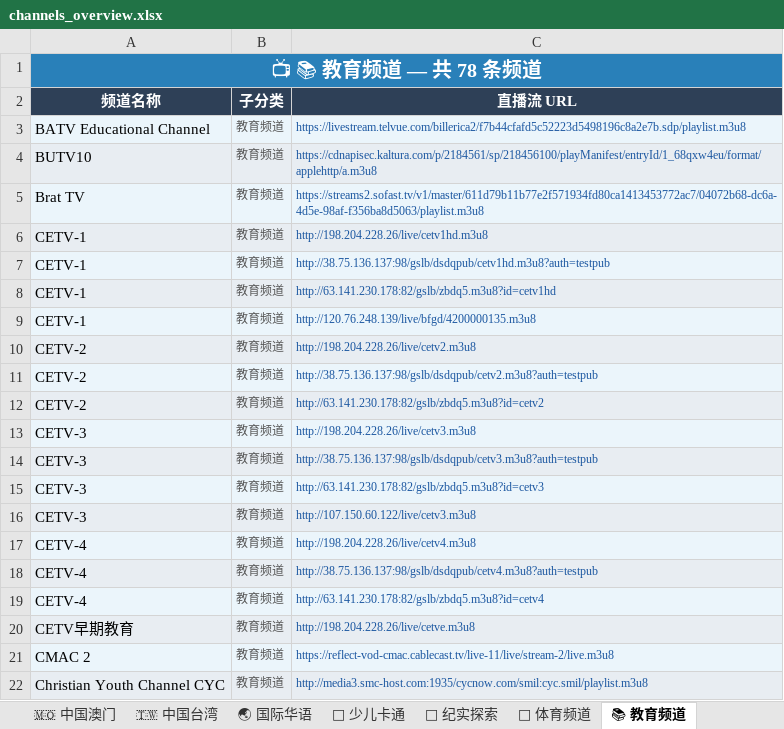
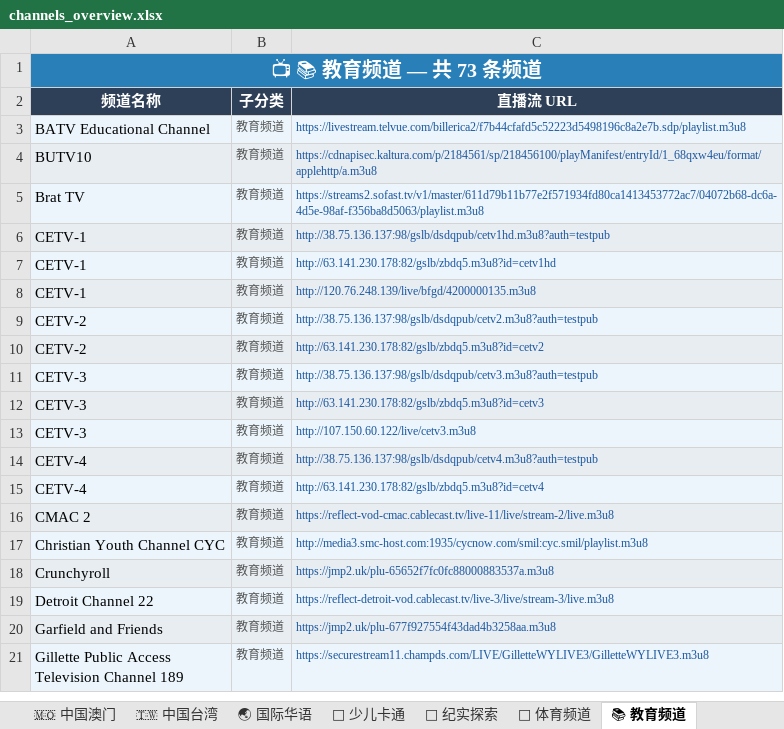
Before and after one commit to amazonjdshop/tv, an Excel workbook: channels_overview.xlsx, sheet 📚 教育频道, drawn as a sheet; only a part is shown; the shorter side is filled out with more unchanged rows; values as stored, in another font and other column widths than the file's, no borders; the diff names each change by its address in the sheet, - before the commit and + after, or states it on an @@ line.

```diff
--- a/channels_overview.xlsx (sheet 📚 教育频道)
+++ b/channels_overview.xlsx (sheet 📚 教育频道)
-A1 (频道名称): 📺 📚 教育频道 — 共 78 条频道
+A1 (频道名称): 📺 📚 教育频道 — 共 73 条频道
-row 6: CETV-1 | 教育频道 | http://198.204.228.26/live/cetv1hd.m3u8
-row 10: CETV-2 | 教育频道 | http://198.204.228.26/live/cetv2.m3u8
-row 13: CETV-3 | 教育频道 | http://198.204.228.26/live/cetv3.m3u8
-row 17: CETV-4 | 教育频道 | http://198.204.228.26/live/cetv4.m3u8
-row 20: CETV早期教育 | 教育频道 | http://198.204.228.26/live/cetve.m3u8
```
Also changed, not shown: sheet 📡 中国大陆 · 卫视, sheet 📡 中国大陆 · 央视, sheet 👶 少儿卡通, sheet 🇹🇼 中国台湾, sheet 🏅 体育频道, sheet 🔬 纪实探索, 3 more sheets, 6 other files.
